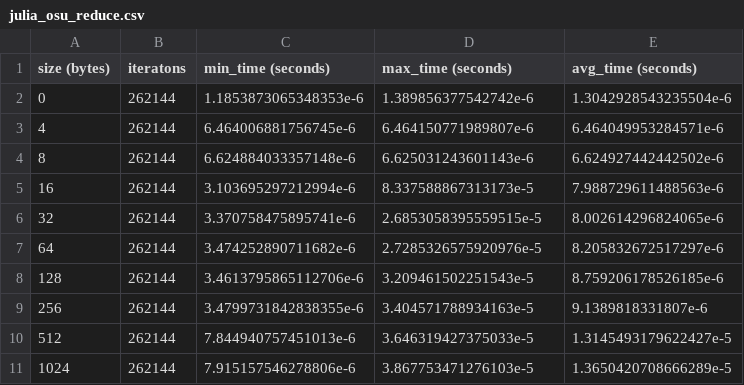
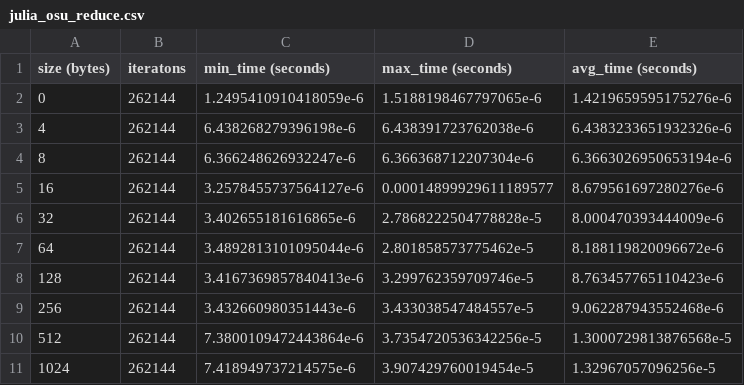
Before and after one commit to giordano/julia-on-fugaku, a CSV file: benchmarks/mpi-collective/julia_osu_reduce.csv, drawn as a sheet; only a part is shown; the diff covers the shown part only.

Commit message:
Add results for IMB Reduce (and update OSU Reduce)

```diff
--- a/benchmarks/mpi-collective/julia_osu_reduce.csv
+++ b/benchmarks/mpi-collective/julia_osu_reduce.csv
@@ -1,11 +1,11 @@
 size (bytes),iteratons,min_time (seconds),max_time (seconds),avg_time (seconds)
-0,262144,1.1853873065348353e-6,1.389856377542742e-6,1.3042928543235504e-6
-4,262144,6.464006881756745e-6,6.464150771989807e-6,6.464049953284571e-6
-8,262144,6.624884033357148e-6,6.625031243601143e-6,6.624927442442502e-6
-16,262144,3.103695297212994e-6,8.337588867313173e-5,7.988729611488563e-6
-32,262144,3.370758475895741e-6,2.6853058395559515e-5,8.002614296824065e-6
-64,262144,3.474252890711682e-6,2.7285326575920976e-5,8.205832672517297e-6
-128,262144,3.4613795865112706e-6,3.209461502251543e-5,8.759206178526185e-6
-256,262144,3.4799731842838355e-6,3.404571788934163e-5,9.1389818331807e-6
-512,262144,7.844940757451013e-6,3.646319427375033e-5,1.3145493179622427e-5
-1024,262144,7.915157546278806e-6,3.867753471276103e-5,1.3650420708666289e-5
+0,262144,1.2495410910418059e-6,1.5188198467797065e-6,1.4219659595175276e-6
+4,262144,6.438268279396198e-6,6.438391723762038e-6,6.4383233651932326e-6
+8,262144,6.366248626932247e-6,6.366368712207304e-6,6.3663026950653194e-6
+16,262144,3.2578455737564127e-6,0.00014899929611189577,8.679561697280276e-6
+32,262144,3.402655181616865e-6,2.7868222504778828e-5,8.000470393444009e-6
+64,262144,3.4892813101095044e-6,2.801858573775462e-5,8.188119820096672e-6
+128,262144,3.4167369857840413e-6,3.299762359709746e-5,8.763457765110423e-6
+256,262144,3.432660980351443e-6,3.433038547484557e-5,9.062287943552468e-6
+512,262144,7.3800109472443864e-6,3.7354720536342256e-5,1.3000729813876568e-5
+1024,262144,7.418949737214575e-6,3.907429760019454e-5,1.32967057096256e-5
```
Also changed, not shown: 30 edited cells elsewhere in this file, 13 other files.
